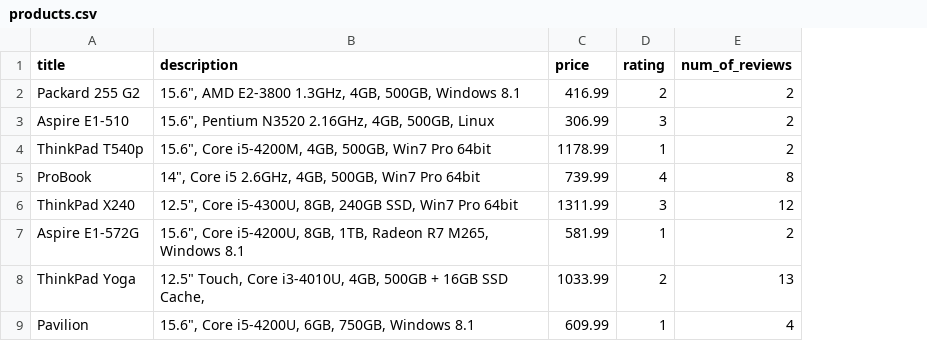
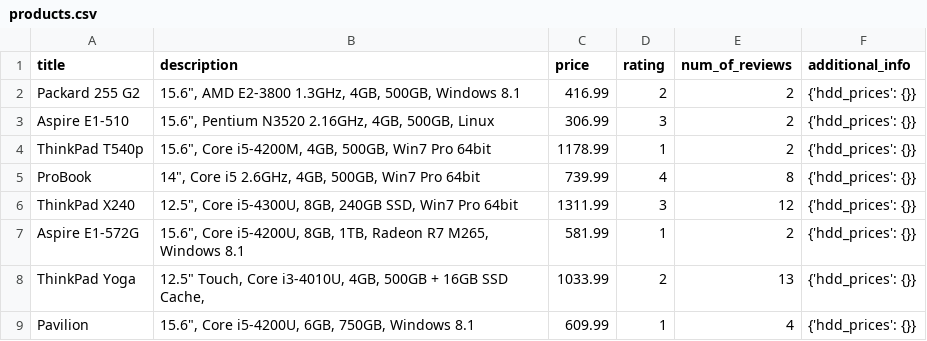
Before and after one commit to hezhenn/web_scraper, a CSV file: products.csv, drawn as a sheet; only a part is shown; the diff names each change by its address in the sheet, - before the commit and + after, or states it on an @@ line.

Commit message:
feat(parser): add dynamic product config parsing with Selenium

```diff
--- a/products.csv
+++ b/products.csv
+column F (additional_info), rows 2-9: all {'hdd_prices': {}}
```
Also changed, not shown: 1 other file.
